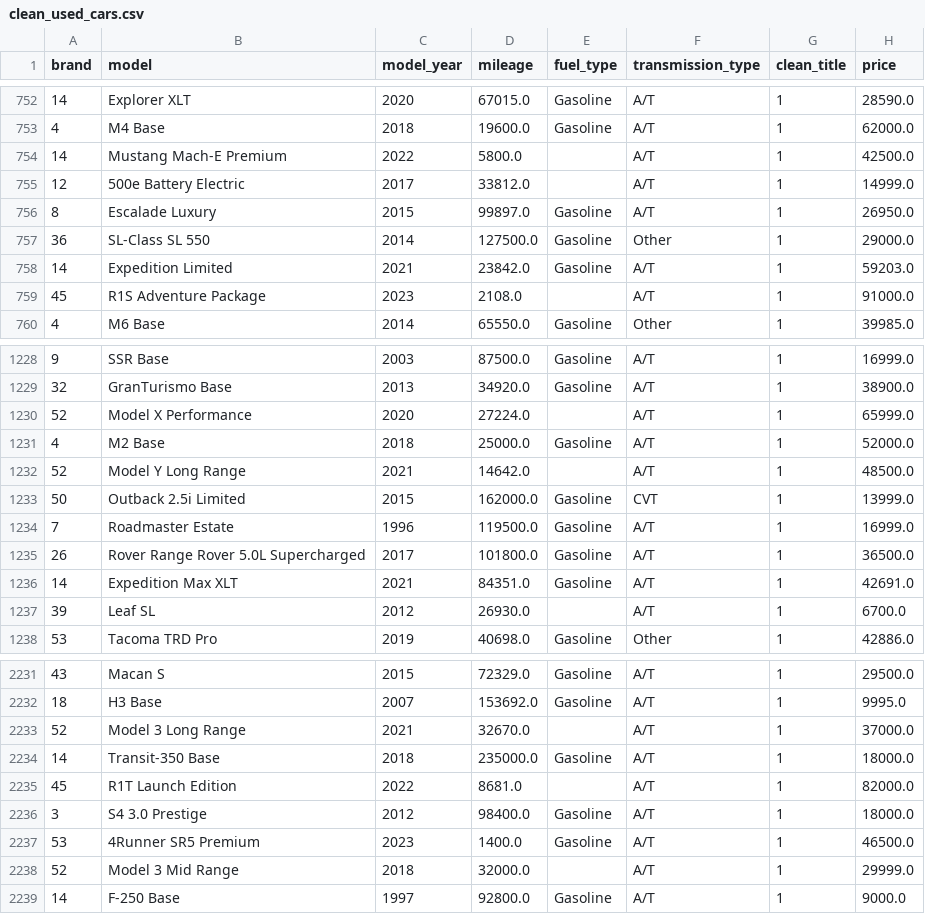
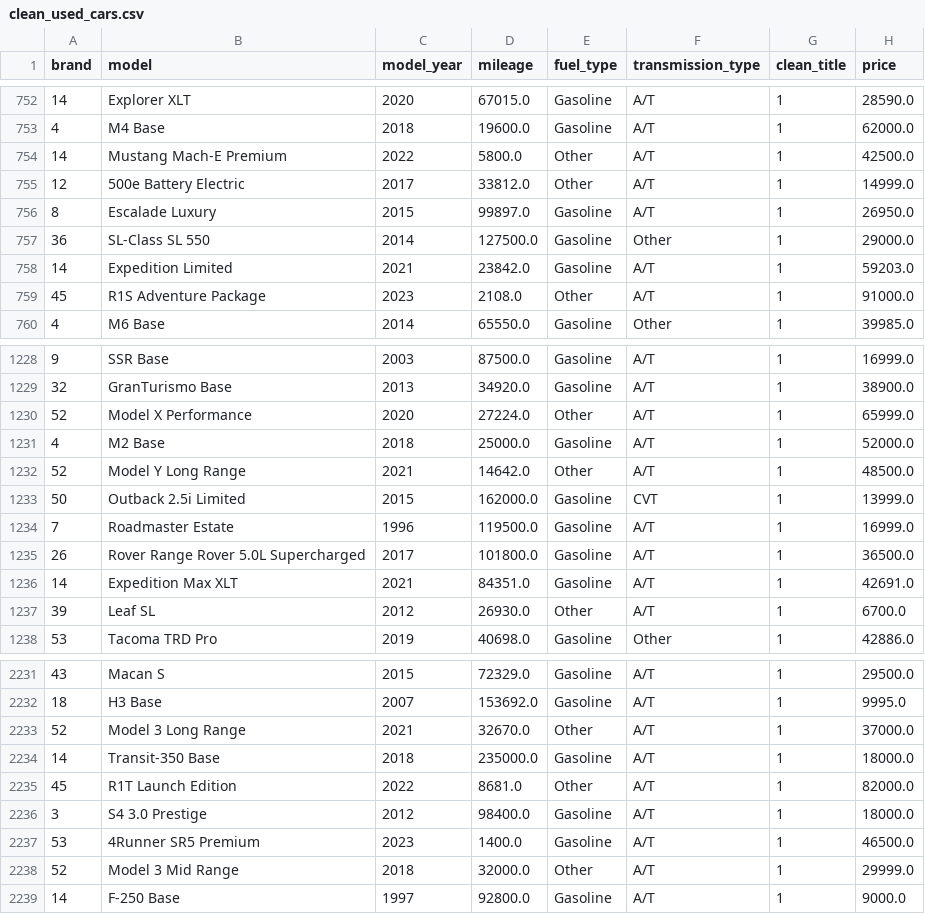
Before and after one commit to knowsnoah/CS4210, a CSV file: clean_used_cars.csv, drawn as a sheet; only a part is shown, gaps mark what is left out; the diff covers the shown part only.

Commit message:
fix fuel_type

```diff
--- a/clean_used_cars.csv
+++ b/clean_used_cars.csv
@@ -753,4 +753,4 @@ brand,model,model_year,mileage,fuel_type,transmission_type,clean_title,price
 4,M4 Base,2018,19600.0,Gasoline,A/T,1,62000.0
-14,Mustang Mach-E Premium,2022,5800.0,,A/T,1,42500.0
-12,500e Battery Electric,2017,33812.0,,A/T,1,14999.0
+14,Mustang Mach-E Premium,2022,5800.0,Other,A/T,1,42500.0
+12,500e Battery Electric,2017,33812.0,Other,A/T,1,14999.0
 8,Escalade Luxury,2015,99897.0,Gasoline,A/T,1,26950.0
@@ -758,3 +758,3 @@ brand,model,model_year,mileage,fuel_type,transmission_type,clean_title,price
 14,Expedition Limited,2021,23842.0,Gasoline,A/T,1,59203.0
-45,R1S Adventure Package,2023,2108.0,,A/T,1,91000.0
+45,R1S Adventure Package,2023,2108.0,Other,A/T,1,91000.0
 4,M6 Base,2014,65550.0,Gasoline,Other,1,39985.0
@@ -1229,5 +1229,5 @@ brand,model,model_year,mileage,fuel_type,transmission_type,clean_title,price
 32,GranTurismo Base,2013,34920.0,Gasoline,A/T,1,38900.0
-52,Model X Performance,2020,27224.0,,A/T,1,65999.0
+52,Model X Performance,2020,27224.0,Other,A/T,1,65999.0
 4,M2 Base,2018,25000.0,Gasoline,A/T,1,52000.0
-52,Model Y Long Range,2021,14642.0,,A/T,1,48500.0
+52,Model Y Long Range,2021,14642.0,Other,A/T,1,48500.0
 50,Outback 2.5i Limited,2015,162000.0,Gasoline,CVT,1,13999.0
@@ -1236,3 +1236,3 @@ brand,model,model_year,mileage,fuel_type,transmission_type,clean_title,price
 14,Expedition Max XLT,2021,84351.0,Gasoline,A/T,1,42691.0
-39,Leaf SL,2012,26930.0,,A/T,1,6700.0
+39,Leaf SL,2012,26930.0,Other,A/T,1,6700.0
 53,Tacoma TRD Pro,2019,40698.0,Gasoline,Other,1,42886.0
@@ -2232,8 +2232,8 @@ brand,model,model_year,mileage,fuel_type,transmission_type,clean_title,price
 18,H3 Base,2007,153692.0,Gasoline,A/T,1,9995.0
-52,Model 3 Long Range,2021,32670.0,,A/T,1,37000.0
+52,Model 3 Long Range,2021,32670.0,Other,A/T,1,37000.0
 14,Transit-350 Base,2018,235000.0,Gasoline,A/T,1,18000.0
-45,R1T Launch Edition,2022,8681.0,,A/T,1,82000.0
+45,R1T Launch Edition,2022,8681.0,Other,A/T,1,82000.0
 3,S4 3.0 Prestige,2012,98400.0,Gasoline,A/T,1,18000.0
 53,4Runner SR5 Premium,2023,1400.0,Gasoline,A/T,1,46500.0
-52,Model 3 Mid Range,2018,32000.0,,A/T,1,29999.0
+52,Model 3 Mid Range,2018,32000.0,Other,A/T,1,29999.0
 14,F-250 Base,1997,92800.0,Gasoline,A/T,1,9000.0
```
Also changed, not shown: 161 edited cells elsewhere in this file, 1 other file.
